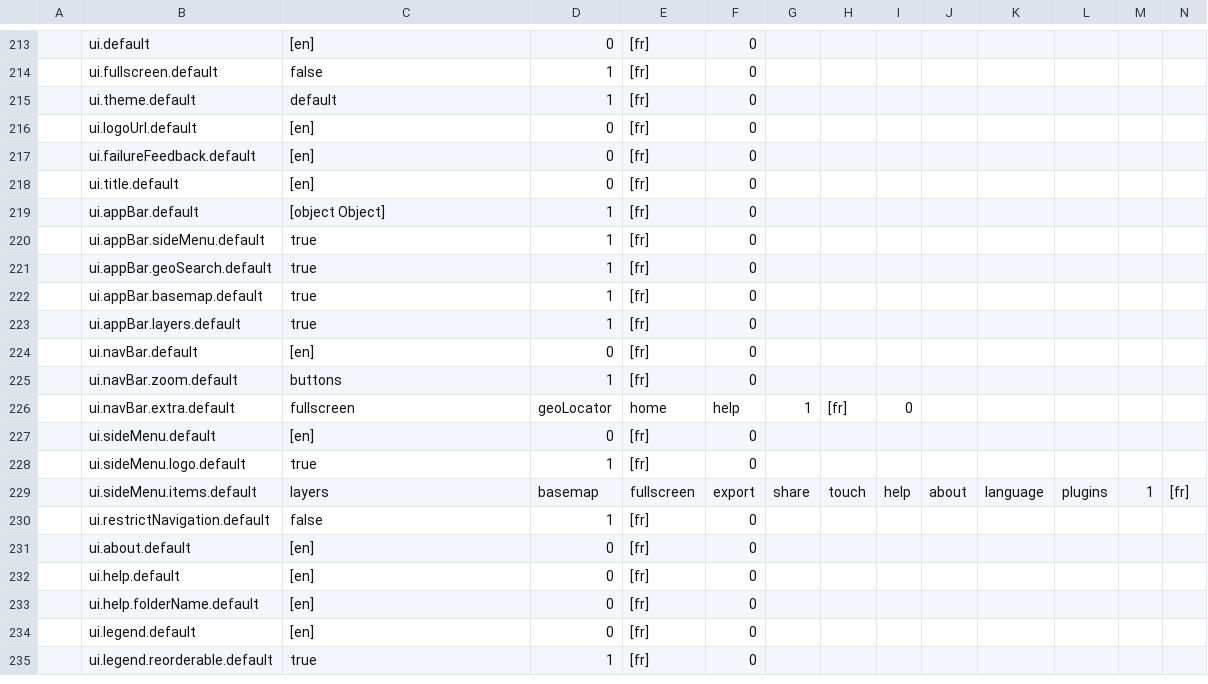
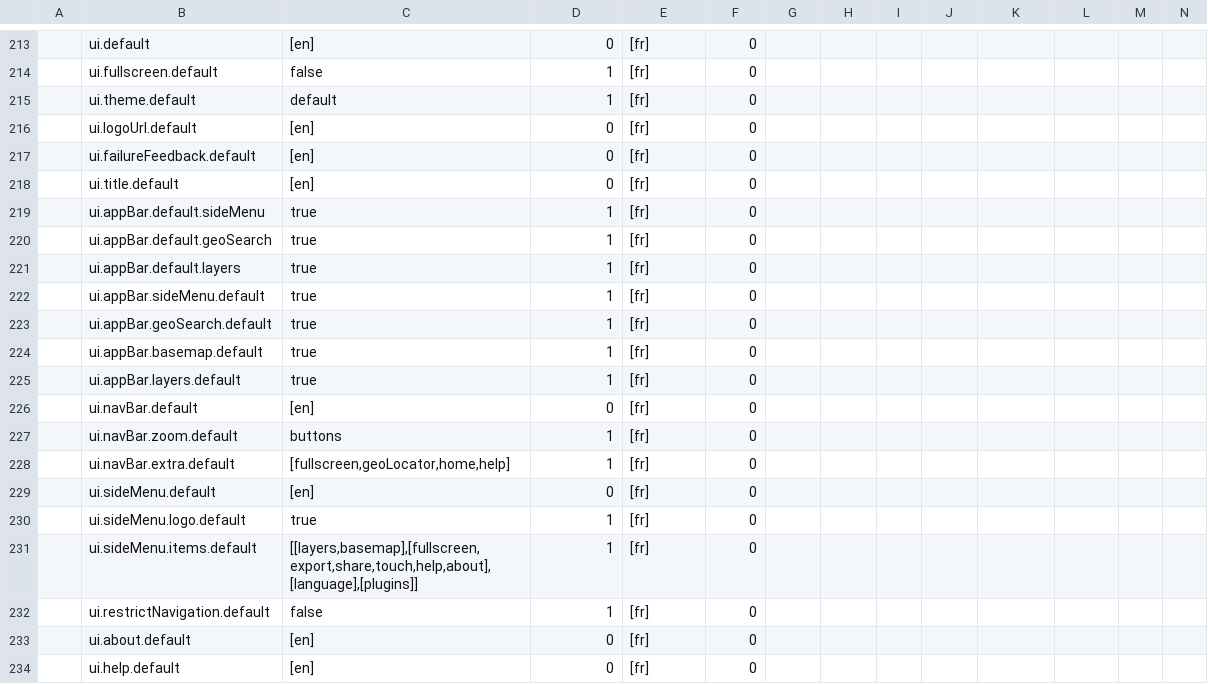
Before and after one commit to ChrisLatRNCan/fgpa-schema-splitter, a CSV file: csv/vSchema.csv, drawn as a sheet; only a part is shown, gaps mark what is left out; the shorter side is filled out with more unchanged rows; addresses are those after the commit; rows hold the shown columns only; the diff covers the shown part only; the diff names each change by its address in the sheet, - before the commit and + after, or states it on an @@ line.

```diff
--- a/csv/vSchema.csv
+++ b/csv/vSchema.csv
+row 219:  | ui.appBar.default.sideMenu | true | 1 | [fr] | 0
+row 220:  | ui.appBar.default.geoSearch | true | 1 | [fr] | 0
-B221: ui.appBar.default
+B221: ui.appBar.default.layers
-C221: [object Object]
+C221: true
-C228: fullscreen
+C228: [fullscreen,geoLocator,home,help]
-D228: geoLocator
+D228: 1
-E228: home
+E228: [fr]
-F228: help
+F228: 0
-G228: 1
+G228: (empty)
-H228: [fr]
+H228: (empty)
-I228: 0
+I228: (empty)
-C231: layers
+C231: [[layers,basemap],[fullscreen,export,share,touch,help,about],[language],[plugins]]
-D231: basemap
+D231: 1
-E231: fullscreen
+E231: [fr]
-F231: export
+F231: 0
-G231: share
+G231: (empty)
-H231: touch
+H231: (empty)
-I231: help
+I231: (empty)
-J231: about
+J231: (empty)
-K231: language
+K231: (empty)
-L231: plugins
+L231: (empty)
-M231: 1
+M231: (empty)
-N231: [fr]
+N231: (empty)
```
Also changed, not shown: 1 edited cell elsewhere in this file, 4 other files.
